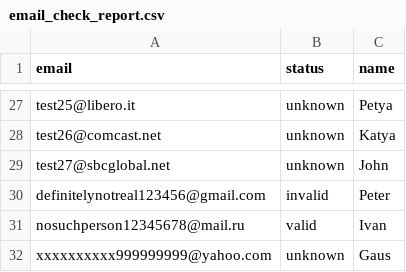
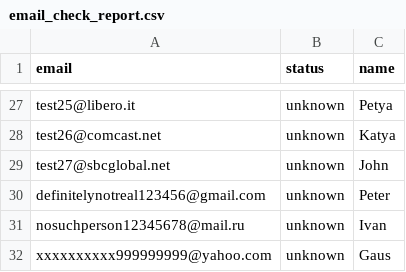
Before and after one commit to DanProsion/project_ch, a CSV file: data/email_check_report.csv, drawn as a sheet; only a part is shown, gaps mark what is left out; the diff covers the shown part only.

```diff
--- a/data/email_check_report.csv
+++ b/data/email_check_report.csv
@@ -29,4 +29,4 @@ test26@comcast.net,unknown,Katya
 test27@sbcglobal.net,unknown,John
-definitelynotreal123456@gmail.com,invalid,Peter
-nosuchperson12345678@mail.ru,valid,Ivan
+definitelynotreal123456@gmail.com,unknown,Peter
+nosuchperson12345678@mail.ru,unknown,Ivan
 xxxxxxxxxx999999999@yahoo.com,unknown,Gaus
```
Also changed, not shown: 13 edited cells elsewhere in this file, 16 other files.
